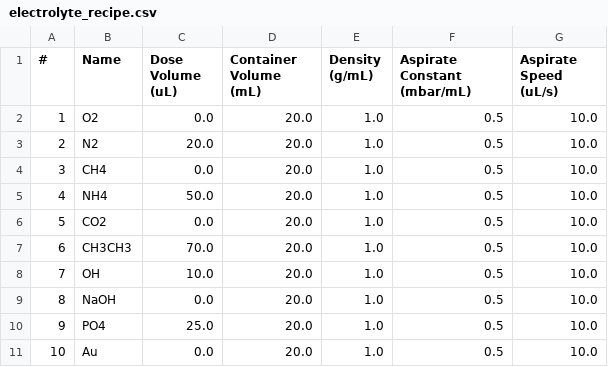
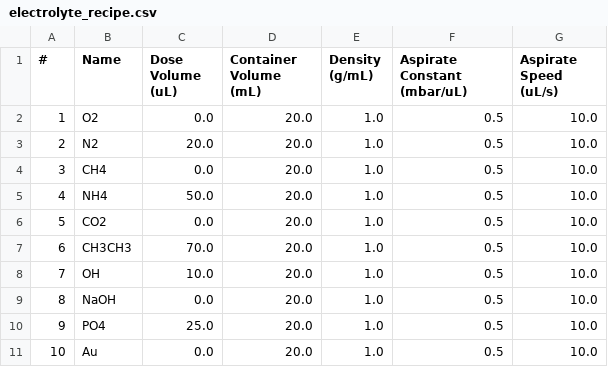
Before and after one commit to flynn-98/electrolyte-mixing-station, a CSV file: data/CSVs/electrolyte_recipe.csv, drawn as a sheet.

```diff
--- a/data/CSVs/electrolyte_recipe.csv
+++ b/data/CSVs/electrolyte_recipe.csv
@@ -1,2 +1,2 @@
-#,Name,Dose Volume (uL),Container Volume (mL),Density (g/mL),Aspirate Constant (mbar/mL),Aspirate Speed (uL/s)
+#,Name,Dose Volume (uL),Container Volume (mL),Density (g/mL),Aspirate Constant (mbar/uL),Aspirate Speed (uL/s)
 1,O2,0.0,20.0,1.0,0.5,10.0
```
Also changed, not shown: data/CSVs/accelerated_life_test.csv, 2 other files.
